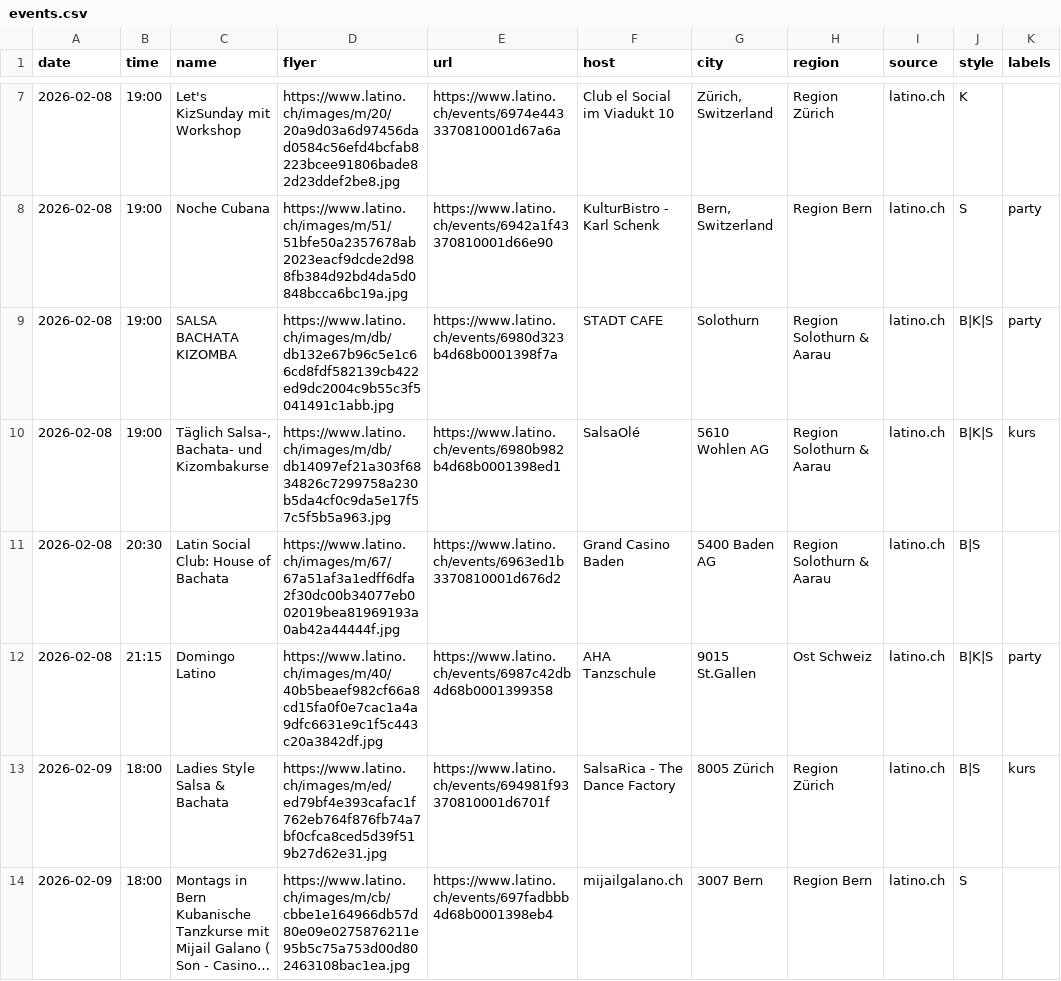
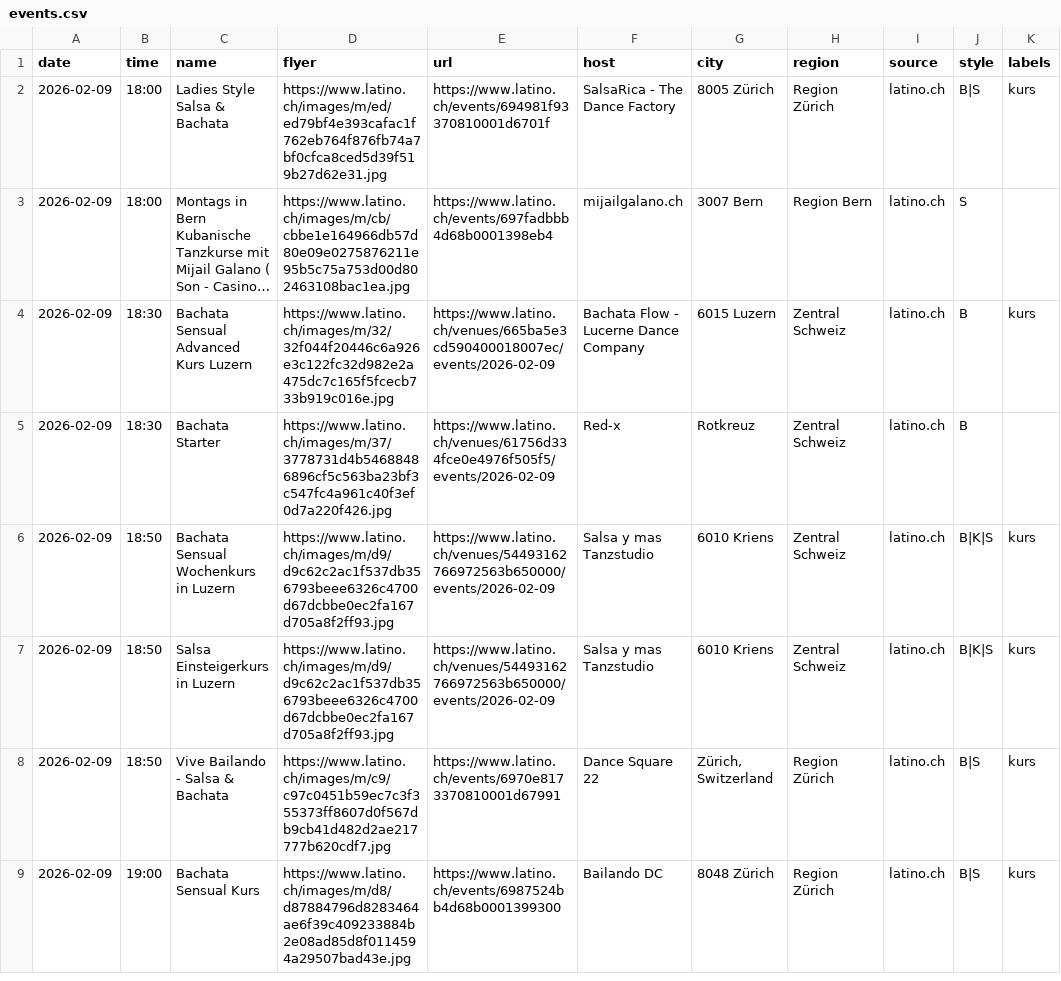
Before and after one commit to aendu/latin-events-be, a CSV file: public/events.csv, drawn as a sheet; only a part is shown, gaps mark what is left out; the shorter side is filled out with more unchanged rows; long unchanged cells end in …; removed rows and columns are numbered as before the commit, all else as after; the diff covers the shown part only; the diff names each change by its address in the sheet, - before the commit and + after, or states it on an @@ line.

```diff
--- a/public/events.csv
+++ b/public/events.csv
-row 7: 2026-02-08 | 19:00 | Let's KizSunday mit Workshop | https://www.latino.ch/images/m/20/20a9d03a6d97456dad0584c56efd4bcfab8223bcee91806bade82d23ddef2be8.jpg | https://www.latino.ch/events/6974e4433370810001d67a6a | Club el Social im Viadukt 10 | Zürich, Switzerland | Region Zürich | latino.ch | K
-row 8: 2026-02-08 | 19:00 | Noche Cubana | https://www.latino.ch/images/m/51/51bfe50a2357678ab2023eacf9dcde2d988fb384d92bd4da5d0848bcca6bc19a.jpg | https://www.latino.ch/events/6942a1f43370810001d66e90 | KulturBistro - Karl Schenk | Bern, Switzerland | Region Bern | latino.ch | S | party
-row 9: 2026-02-08 | 19:00 | SALSA BACHATA KIZOMBA | https://www.latino.ch/images/m/db/db132e67b96c5e1c66cd8fdf582139cb422ed9dc2004c9b55c3f5041491c1abb.jpg | https://www.latino.ch/events/6980d323b4d68b0001398f7a | STADT CAFE | Solothurn | Region Solothurn & Aarau | latino.ch | B|K|S | party
-row 10: 2026-02-08 | 19:00 | Täglich Salsa-, Bachata- und Kizombakurse | https://www.latino.ch/images/m/db/db14097ef21a303f6834826c7299758a230b5da4cf0c9da5e17f57c5f5b5a963.jpg | https://www.latino.ch/events/6980b982b4d68b0001398ed1 | SalsaOlé | 5610 Wohlen AG | Region Solothurn & Aarau | latino.ch | B|K|S | kurs
-row 11: 2026-02-08 | 20:30 | Latin Social Club: House of Bachata | https://www.latino.ch/images/m/67/67a51af3a1edff6dfa2f30dc00b34077eb002019bea81969193a0ab42a44444f.jpg | https://www.latino.ch/events/6963ed1b3370810001d676d2 | Grand Casino Baden | 5400 Baden AG | Region Solothurn & Aarau | latino.ch | B|S
-row 12: 2026-02-08 | 21:15 | Domingo Latino | https://www.latino.ch/images/m/40/40b5beaef982cf66a8cd15fa0f0e7cac1a4a9dfc6631e9c1f5c443c20a3842df.jpg | https://www.latino.ch/events/6987c42db4d68b0001399358 | AHA Tanzschule | 9015 St.Gallen | Ost Schweiz | latino.ch | B|K|S | party
```
Also changed, not shown: 5 added rows, 5 removed rows and 1 edited cell elsewhere in this file.
